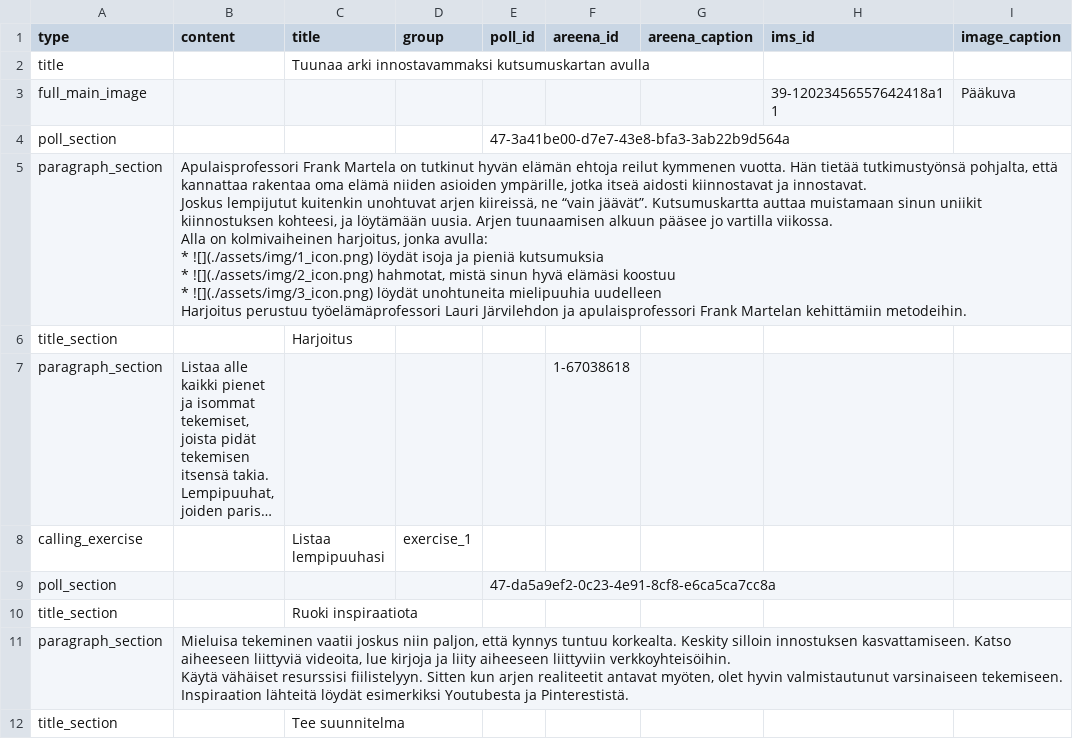
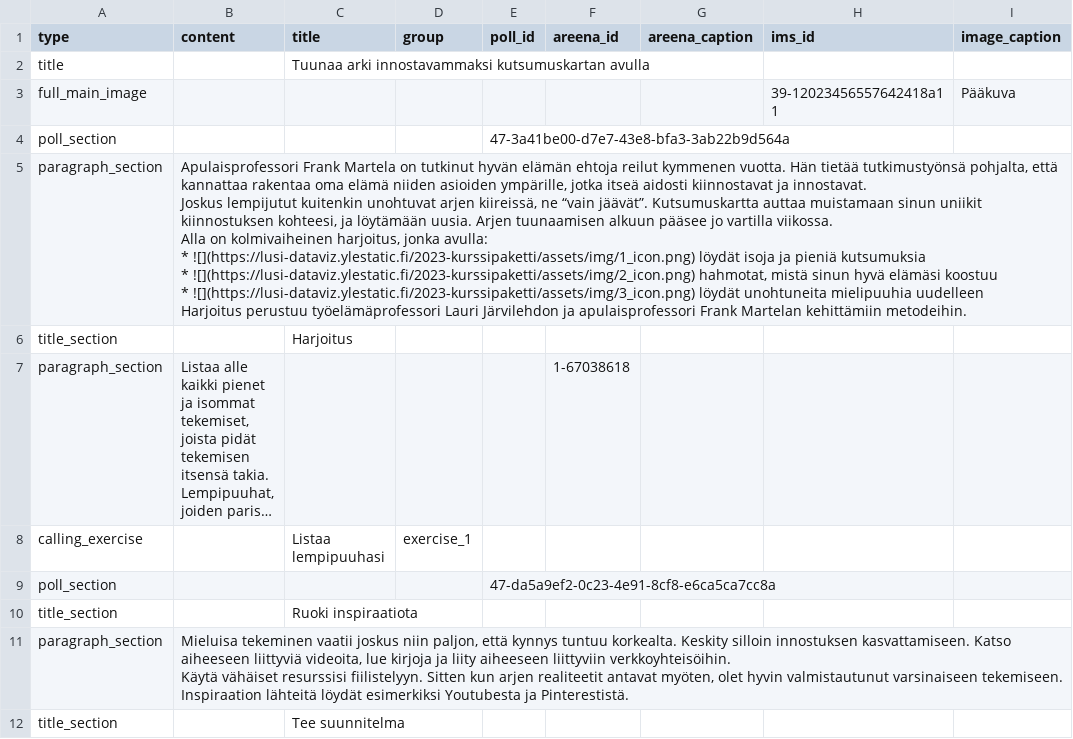
Before and after one commit to teelmo/2023-kurssipaketti, a CSV file: assets/data/2023-kurssipaketti - kutsumuskartta.csv, drawn as a sheet; only a part is shown; long unchanged cells end in …; ↵ is a line break in a cell; the diff names each change by its address in the sheet, - before the commit and + after, or states it on an @@ line.

```diff
--- a/assets/data/2023-kurssipaketti - kutsumuskartta.csv
+++ b/assets/data/2023-kurssipaketti - kutsumuskartta.csv
-B5 (content): …avulla: ↵ * ![](./assets/img/1_icon.png) löydät isoja ja pieniä kutsumuksia ↵ * ![](./assets/img/2_icon.png) hahmotat, mistä sinun hyvä elämäsi koostuu ↵ * ![](./assets/img/3_icon.png) löydät unohtuneita…
+B5 (content): …avulla: ↵ * ![](https://lusi-dataviz.ylestatic.fi/2023-kurssipaketti/assets/img/1_icon.png) löydät isoja ja pieniä kutsumuksia ↵ * ![](https://lusi-dataviz.ylestatic.fi/2023-kurssipaketti/assets/img/2_icon.png) hahmotat, mistä sinun hyvä elämäsi koostuu ↵ * ![](https://lusi-dataviz.ylestatic.fi/2023-kurssipaketti/assets/img/3_icon.png) löydät unohtuneita…
```
Also changed, not shown: public/assets/data/2023-kurssipaketti_kutsumuskartta.csv, 12 other files.
